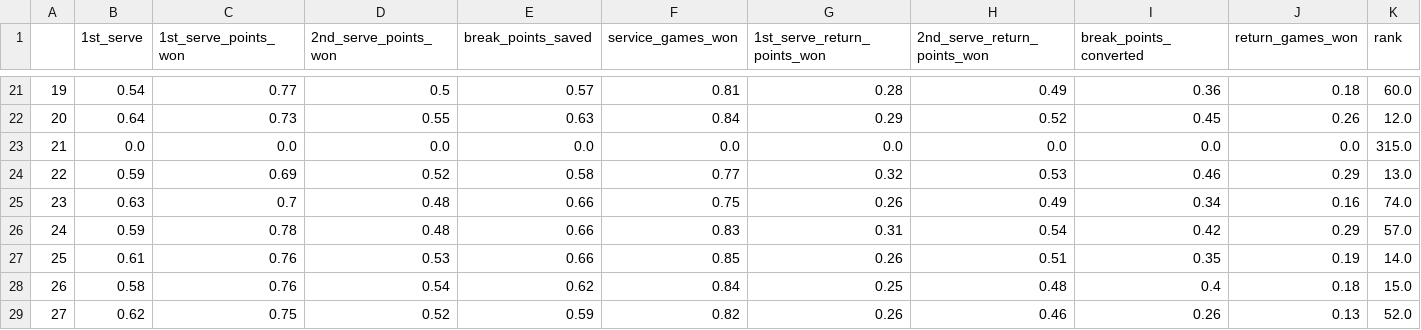
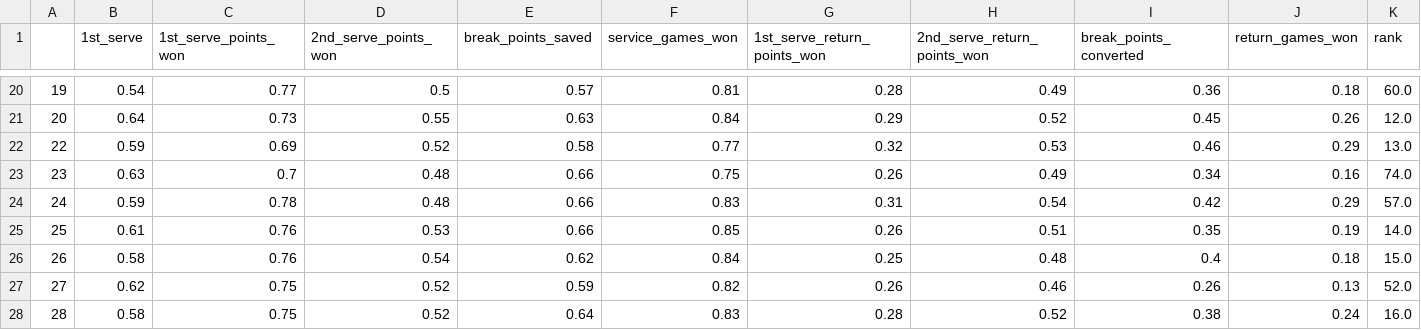
Before and after one commit to maciewheeler/Predicting-Brackets-Grand-Slam-Tennis-Tournaments, a CSV file: data/train.csv, drawn as a sheet; only a part is shown, gaps mark what is left out; the shorter side is filled out with more unchanged rows; rows hold the shown columns only; the diff covers the shown part only; the diff names each change by its address in the sheet, - before the commit and + after, or states it on an @@ line.

```diff
--- a/data/train.csv
+++ b/data/train.csv
-row 23: 21 | 0.0 | 0.0 | 0.0 | 0.0 | 0.0 | 0.0 | 0.0 | 0.0 | 0.0 | 315.0
```
Also changed, not shown: 8 removed rows elsewhere in this file, 1 other file.
